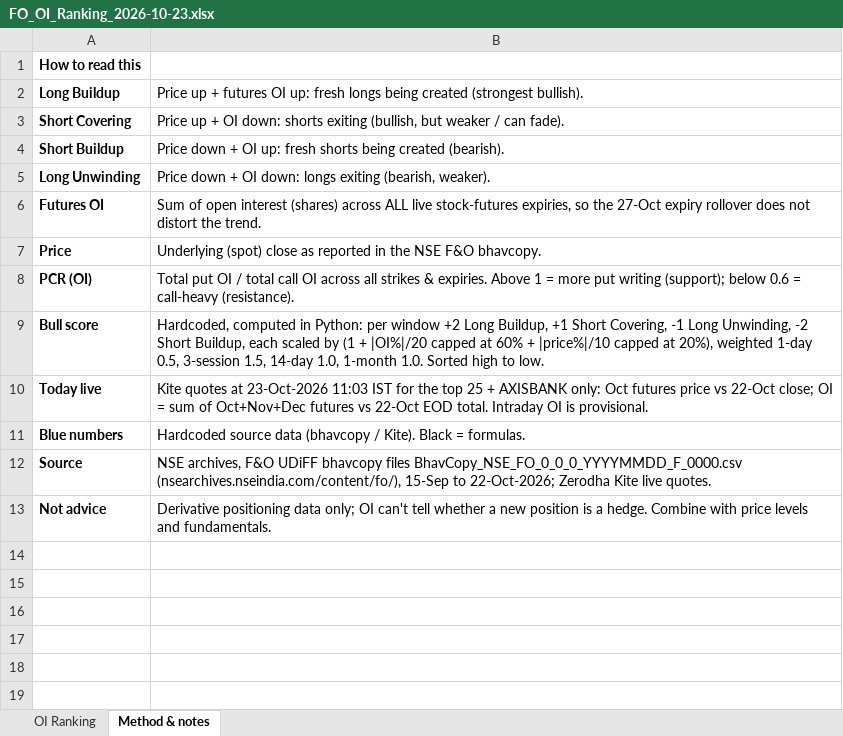
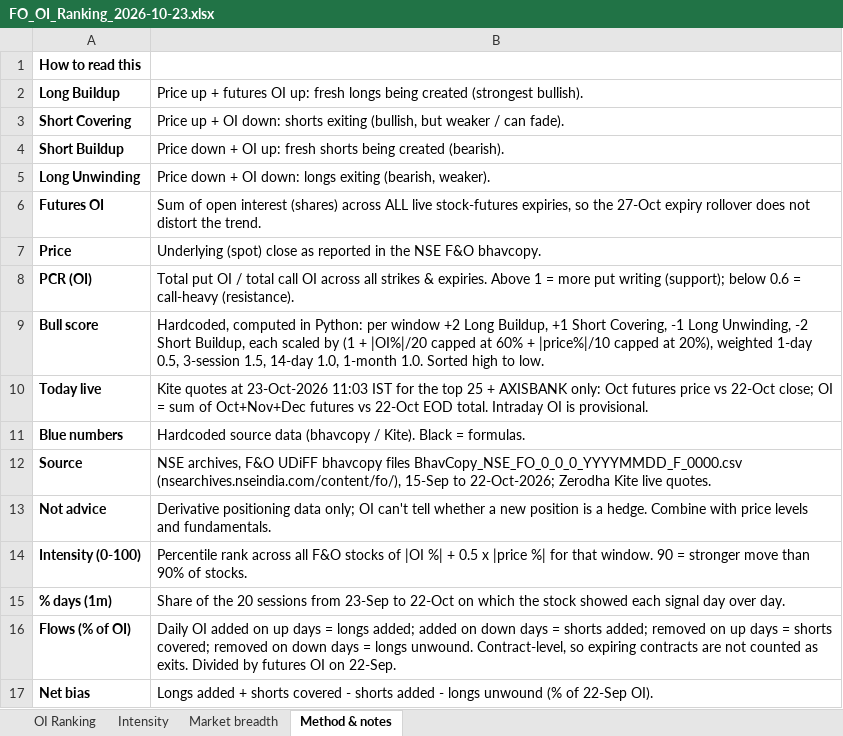
Before and after one commit to arpitpthakur/all-agency-agents, an Excel workbook: FO_OI_Ranking_2026-10-23.xlsx, sheet Method & notes, drawn as a sheet; values as stored, in another font and other column widths than the file's, no borders; the diff names each change by its address in the sheet, - before the commit and + after, or states it on an @@ line.

```diff
--- a/FO_OI_Ranking_2026-10-23.xlsx (sheet Method & notes)
+++ b/FO_OI_Ranking_2026-10-23.xlsx (sheet Method & notes)
+sheet tab: Intensity
+sheet tab: Market breadth
+row 14: Intensity (0-100) | Percentile rank across all F&O stocks of |OI %| + 0.5 x |price %| for that window. 90 = stronger move than 90% of stocks.
+row 15: % days (1m) | Share of the 20 sessions from 23-Sep to 22-Oct on which the stock showed each signal day over day.
+row 16: Flows (% of OI) | Daily OI added on up days = longs added; added on down days = shorts added; removed on up days = shorts covered; removed on down days = longs unwound. Contract-level, so expiring contracts are not counted as exits. Divided by futures OI on 22-Sep.
+row 17: Net bias | Longs added + shorts covered - shorts added - longs unwound (% of 22-Sep OI).
```
Also changed, not shown: charts or pictures.
